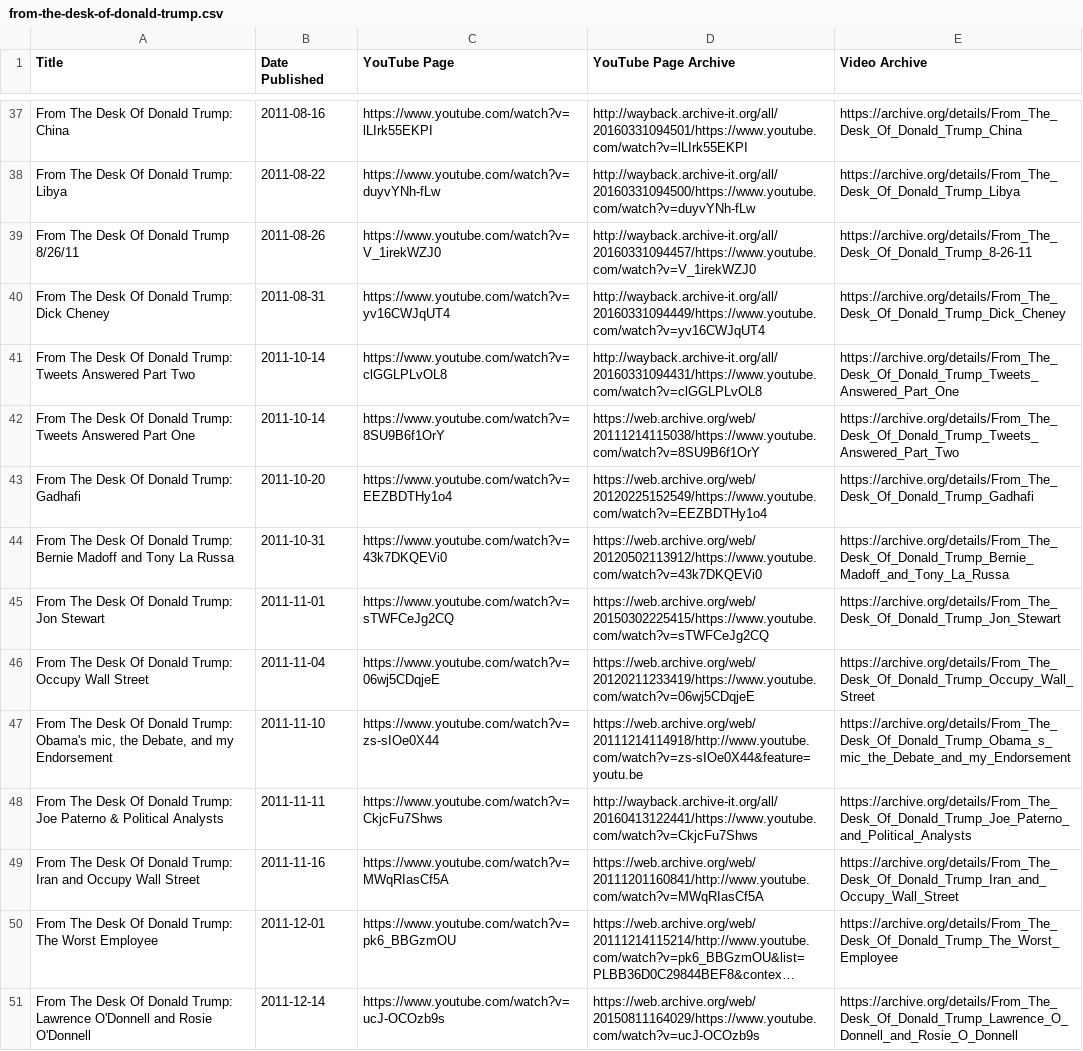
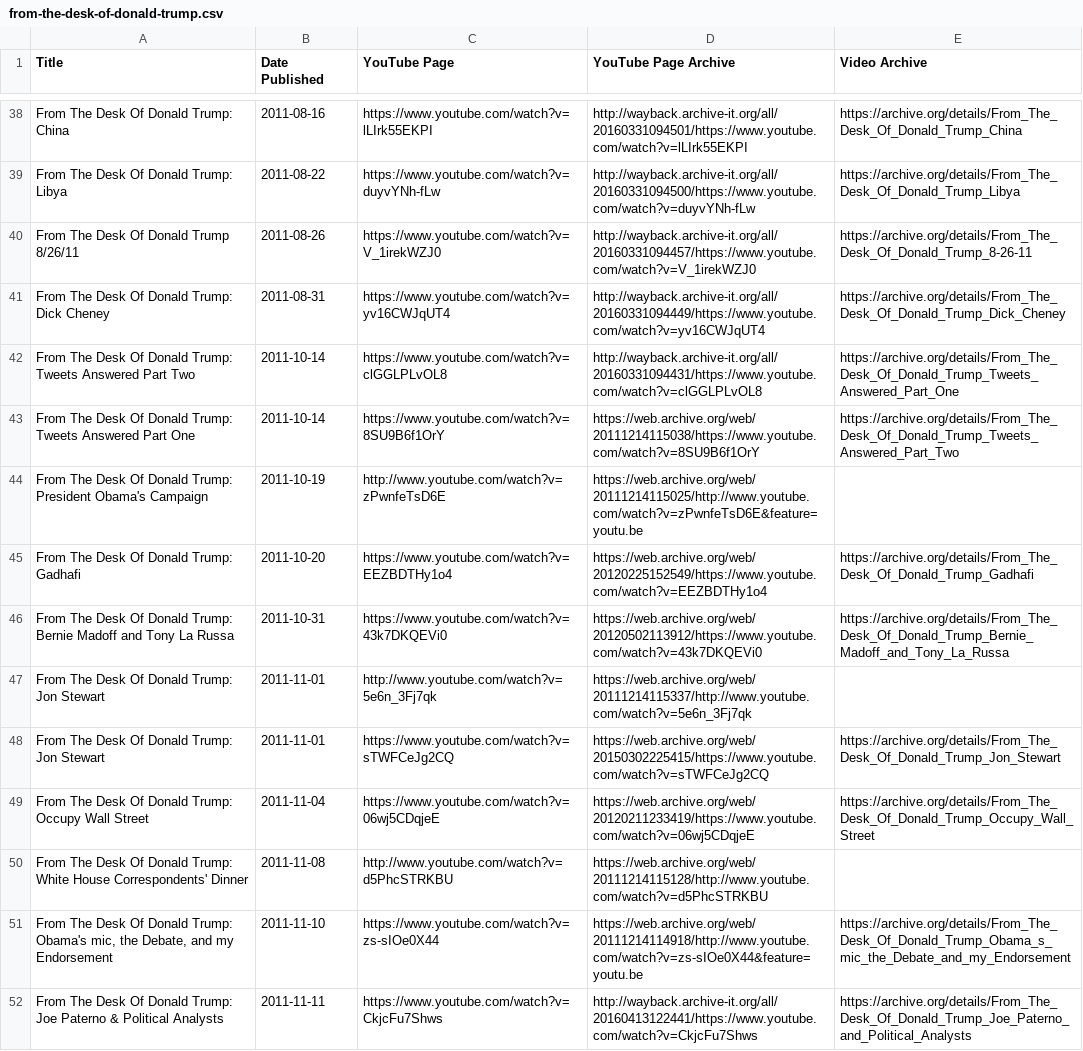
Before and after one commit to VerifiedJoseph/data.verifiedjoseph.com, a CSV file: from-the-desk-of-donald-trump.csv, drawn as a sheet; only a part is shown, gaps mark what is left out; the shorter side is filled out with more unchanged rows; long unchanged cells end in …; the diff covers the shown part only.

Commit message:
Add 10 videos to from-the-desk-of-donald-trump.csv

```diff
--- a/from-the-desk-of-donald-trump.csv
+++ b/from-the-desk-of-donald-trump.csv
@@ -42,6 +43,9 @@ From The Desk Of Donald Trump: Tweets Answered Part Two,2011-10-14,https://www.y
 From The Desk Of Donald Trump: Tweets Answered Part One,2011-10-14,https://www.youtube.com/watch?v=8SU9B6f1OrY,https://web.archive.org/web/20111214115038/https://www.youtube.com/watch?v=8SU9B6f1OrY,https://archive.org/details/From_The_Desk_Of_Donald_Trump_Tweets_Answered_Part_Two
+From The Desk Of Donald Trump: President Obama's Campaign,2011-10-19,http://www.youtube.com/watch?v=zPwnfeTsD6E,https://web.archive.org/web/20111214115025/http://www.youtube.com/watch?v=zPwnfeTsD6E&feature=youtu.be,
 From The Desk Of Donald Trump: Gadhafi,2011-10-20,https://www.youtube.com/watch?v=EEZBDTHy1o4,https://web.archive.org/web/20120225152549/https://www.youtube.com/watch?v=EEZBDTHy1o4,https://archive.org/details/From_The_Desk_Of_Donald_Trump_Gadhafi
 From The Desk Of Donald Trump: Bernie Madoff and Tony La Russa,2011-10-31,https://www.youtube.com/watch?v=43k7DKQEVi0,https://web.archive.org/web/20120502113912/https://www.youtube.com/watch?v=43k7DKQEVi0,https://archive.org/details/From_The_Desk_Of_Donald_Trump_Bernie_Madoff_and_Tony_La_Russa
+From The Desk Of Donald Trump: Jon Stewart,2011-11-01,http://www.youtube.com/watch?v=5e6n_3Fj7qk,https://web.archive.org/web/20111214115337/http://www.youtube.com/watch?v=5e6n_3Fj7qk,
 From The Desk Of Donald Trump: Jon Stewart,2011-11-01,https://www.youtube.com/watch?v=sTWFCeJg2CQ,https://web.archive.org/web/20150302225415/https://www.youtube.com/watch?v=sTWFCeJg2CQ,https://archive.org/details/From_The_Desk_Of_Donald_Trump_Jon_Stewart
 From The Desk Of Donald Trump: Occupy Wall Street,2011-11-04,https://www.youtube.com/watch?v=06wj5CDqjeE,https://web.archive.org/web/20120211233419/https://www.youtube.com/watch?v=06wj5CDqjeE,https://archive.org/details/From_The_Desk_Of_Donald_Trump_Occupy_Wall_Street
+From The Desk Of Donald Trump: White House Correspondents' Dinner ,2011-11-08,http://www.youtube.com/watch?v=d5PhcSTRKBU,https://web.archive.org/web/20111214115128/http://www.youtube.com/watch?v=d5PhcSTRKBU,
 "From The Desk Of Donald Trump: Obama's mic, the Debate, and my Endorsement",2011-11-10,https://www.youtube.com/watch?v=zs-sIOe0X44,https://web.archive.org/web/20111214114918/http://www.youtube.com/watch?v=zs-sIOe0X44&feature=youtu.be,https://archive.org/details/From_The_Desk_Of_Donald_Trump_Obama_s_mic_the_Debate_and_my_Endorsement
```
Also changed, not shown: 7 added rows elsewhere in this file.
